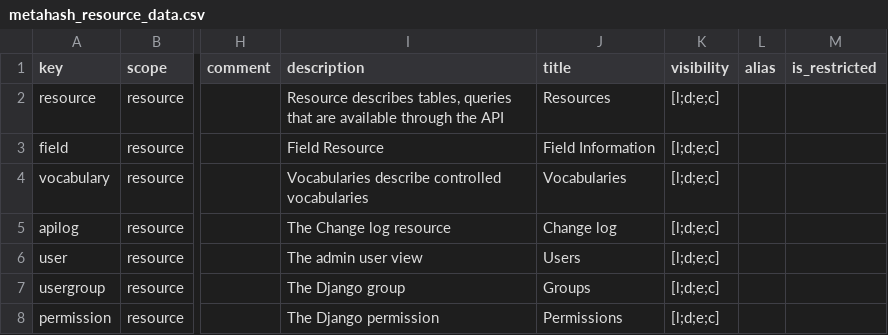
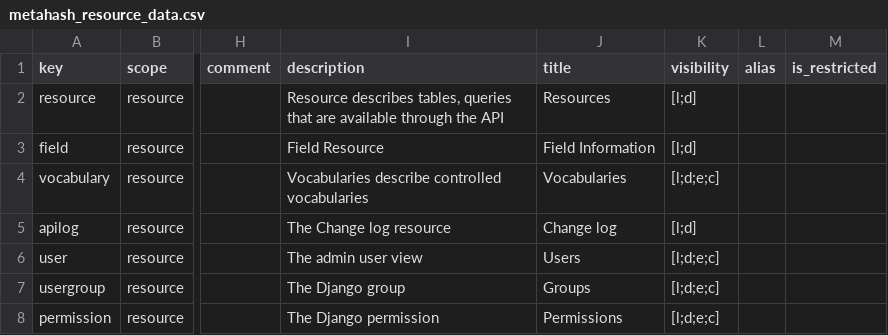
Before and after one commit to seanderickson/lims, a CSV file: reports/static/api_init/metahash_resource_data.csv, drawn as a sheet; only a part is shown, gaps mark what is left out; the diff names each change by its address in the sheet, - before the commit and + after, or states it on an @@ line.

```diff
--- a/reports/static/api_init/metahash_resource_data.csv
+++ b/reports/static/api_init/metahash_resource_data.csv
-K2:K3 (visibility): [l;d;e;c]
+K2:K3 (visibility): [l;d]
-K5 (visibility): [l;d;e;c]
+K5 (visibility): [l;d]
```
Also changed, not shown: 3 other files.
